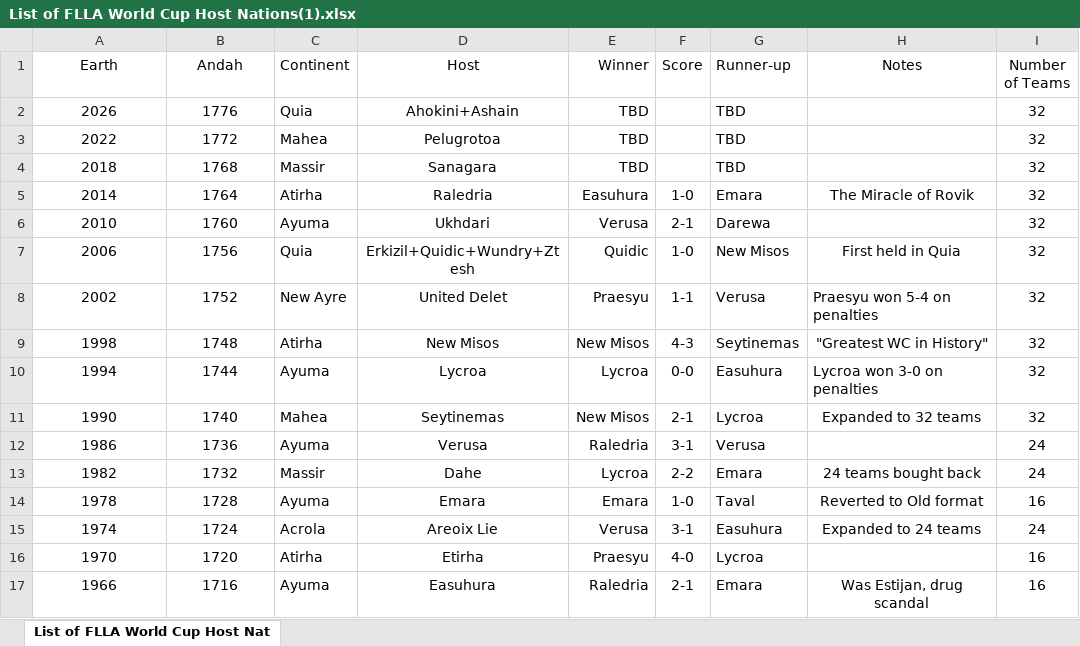
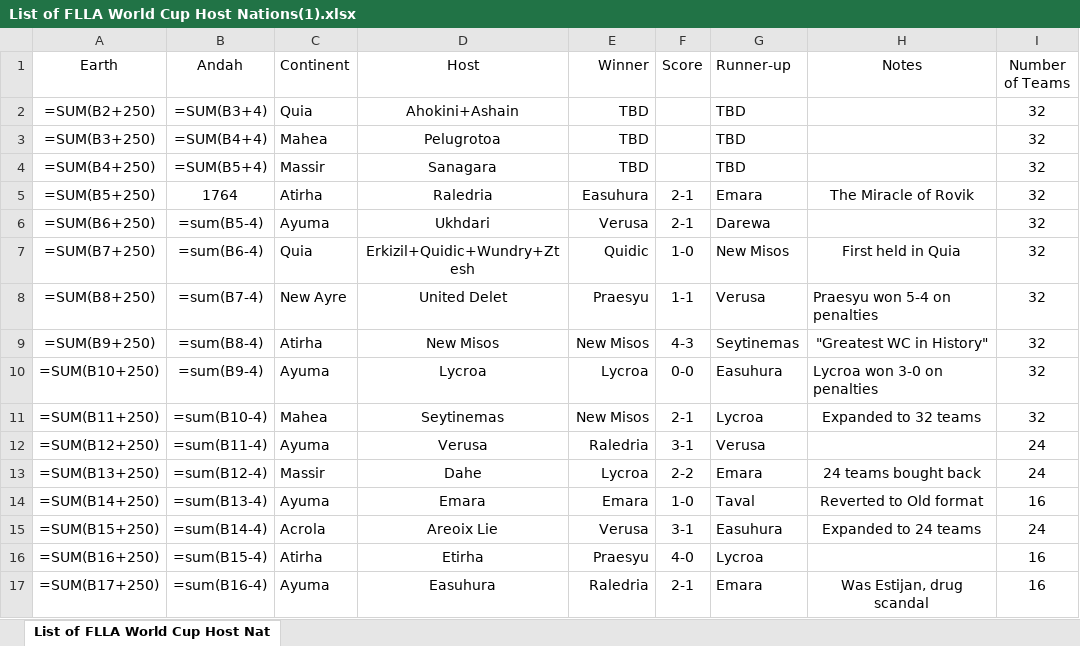
Before and after one commit to DJMaping/miraheze-local, an Excel workbook: data/List of FLLA World Cup Host Nations(1).xlsx, sheet List of FLLA World Cup Host Nat, drawn as a sheet; only a part is shown; values as stored, in another font and other column widths than the file's, no borders; formulas without a stored value are shown as written; charts and pictures and table styles not drawn; the diff covers the shown part only; the diff names each change by its address in the sheet, - before the commit and + after, or states it on an @@ line.

```diff
--- a/data/List of FLLA World Cup Host Nations(1).xlsx (sheet List of FLLA World Cup Host Nat)
+++ b/data/List of FLLA World Cup Host Nations(1).xlsx (sheet List of FLLA World Cup Host Nat)
-A2 (Earth): 2026
+A2 (Earth): =SUM(B2+250)
-B2 (Andah): 1776
+B2 (Andah): =SUM(B3+4)
-A3 (Earth): 2022
+A3 (Earth): =SUM(B3+250)
-B3 (Andah): 1772
+B3 (Andah): =SUM(B4+4)
-A4 (Earth): 2018
+A4 (Earth): =SUM(B4+250)
-B4 (Andah): 1768
+B4 (Andah): =SUM(B5+4)
-A5 (Earth): 2014
+A5 (Earth): =SUM(B5+250)
-F5 (Score): 1-0
+F5 (Score): 2-1
-A6 (Earth): 2010
+A6 (Earth): =SUM(B6+250)
-B6 (Andah): 1760
+B6 (Andah): =sum(B5-4)
-A7 (Earth): 2006
+A7 (Earth): =SUM(B7+250)
-B7 (Andah): 1756
+B7 (Andah): =sum(B6-4)
-A8 (Earth): 2002
+A8 (Earth): =SUM(B8+250)
-B8 (Andah): 1752
+B8 (Andah): =sum(B7-4)
-A9 (Earth): 1998
+A9 (Earth): =SUM(B9+250)
-B9 (Andah): 1748
+B9 (Andah): =sum(B8-4)
-A10 (Earth): 1994
+A10 (Earth): =SUM(B10+250)
-B10 (Andah): 1744
+B10 (Andah): =sum(B9-4)
-A11 (Earth): 1990
+A11 (Earth): =SUM(B11+250)
-B11 (Andah): 1740
+B11 (Andah): =sum(B10-4)
-A12 (Earth): 1986
+A12 (Earth): =SUM(B12+250)
-B12 (Andah): 1736
+B12 (Andah): =sum(B11-4)
-A13 (Earth): 1982
+A13 (Earth): =SUM(B13+250)
-B13 (Andah): 1732
+B13 (Andah): =sum(B12-4)
-A14 (Earth): 1978
+A14 (Earth): =SUM(B14+250)
-B14 (Andah): 1728
+B14 (Andah): =sum(B13-4)
-A15 (Earth): 1974
+A15 (Earth): =SUM(B15+250)
-B15 (Andah): 1724
+B15 (Andah): =sum(B14-4)
-A16 (Earth): 1970
+A16 (Earth): =SUM(B16+250)
-B16 (Andah): 1720
+B16 (Andah): =sum(B15-4)
-A17 (Earth): 1966
+A17 (Earth): =SUM(B17+250)
-B17 (Andah): 1716
+B17 (Andah): =sum(B16-4)
```
Also changed, not shown: 1 added row, 1 removed row, 28 edited cells and cell formats elsewhere in this sheet, charts or pictures, 12 other files.
